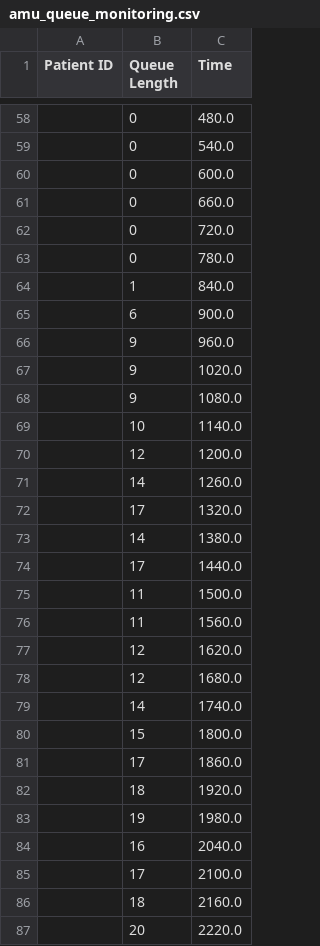
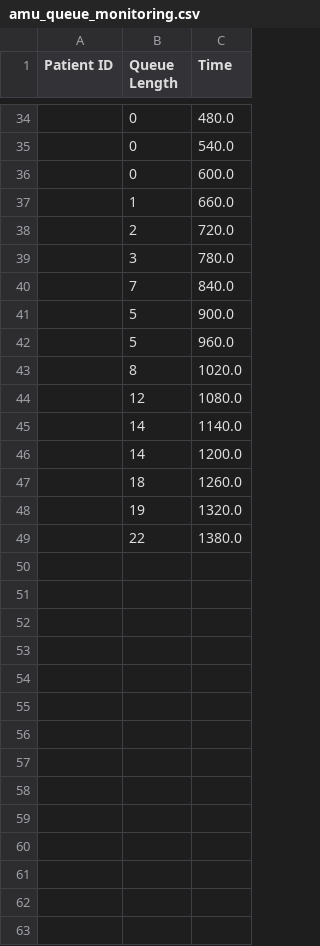
Before and after one commit to tomwhknight/emergency_care_simulation, a CSV file: data/results/amu_queue_monitoring.csv, drawn as a sheet; only a part is shown, gaps mark what is left out; the diff covers the shown part only.

```diff
--- a/data/results/amu_queue_monitoring.csv
+++ b/data/results/amu_queue_monitoring.csv
@@ -60,28 +36,14 @@ Patient ID,Queue Length,Time
 ,0,600.0
-,0,660.0
-,0,720.0
-,0,780.0
-,1,840.0
-,6,900.0
-,9,960.0
-,9,1020.0
-,9,1080.0
-,10,1140.0
-,12,1200.0
-,14,1260.0
-,17,1320.0
-,14,1380.0
-,17,1440.0
-,11,1500.0
-,11,1560.0
-,12,1620.0
-,12,1680.0
-,14,1740.0
-,15,1800.0
-,17,1860.0
-,18,1920.0
-,19,1980.0
-,16,2040.0
-,17,2100.0
-,18,2160.0
-,20,2220.0
+,1,660.0
+,2,720.0
+,3,780.0
+,7,840.0
+,5,900.0
+,5,960.0
+,8,1020.0
+,12,1080.0
+,14,1140.0
+,14,1200.0
+,18,1260.0
+,19,1320.0
+,22,1380.0
```
Also changed, not shown: 34 removed rows and 11 edited cells elsewhere in this file, data/results/consultant_queue_monitoring_results.csv, data/results/summary_results_complete.csv, 7 other files.
